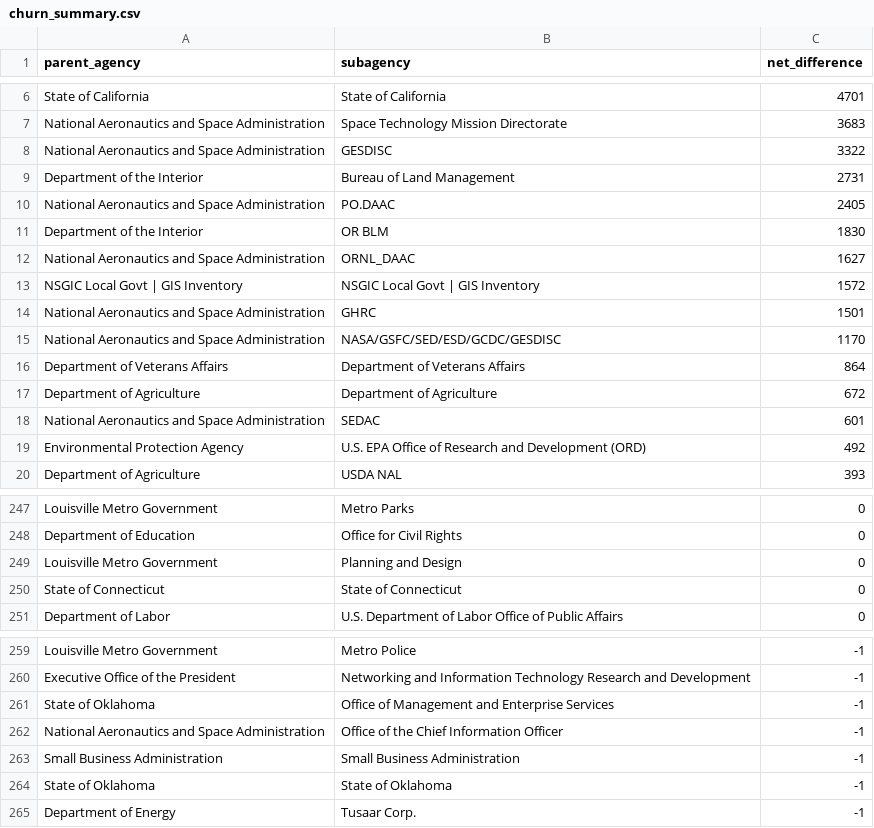
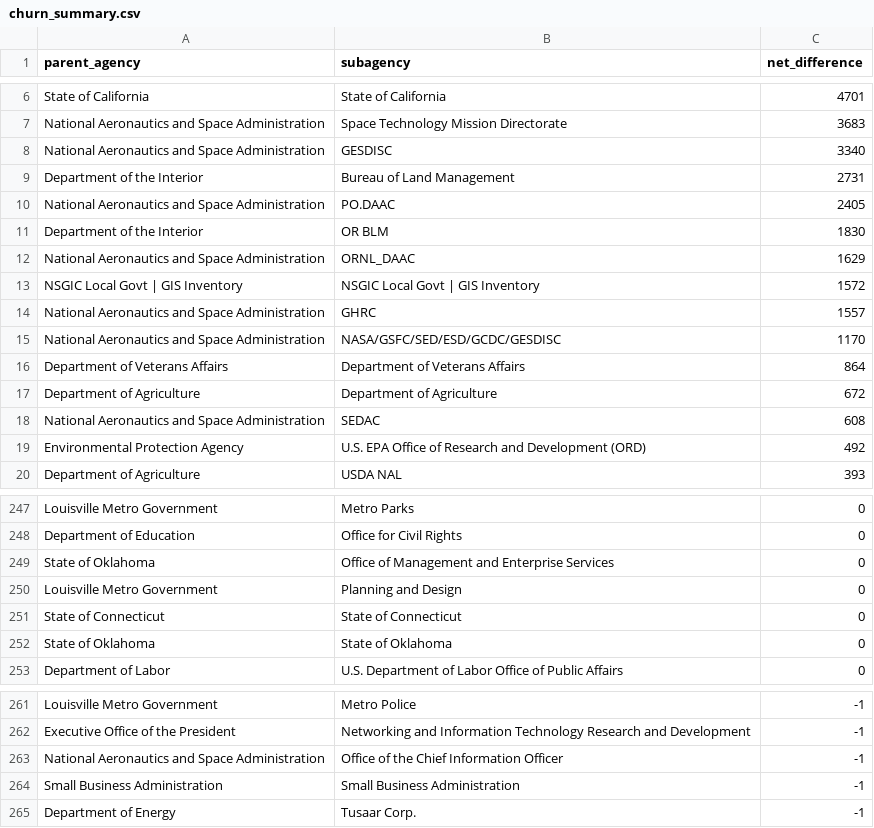
Before and after one commit to hancush/eyeball, a CSV file: output/churn_summary.csv, drawn as a sheet; only a part is shown, gaps mark what is left out; the diff covers the shown part only.

```diff
--- a/output/churn_summary.csv
+++ b/output/churn_summary.csv
@@ -7,3 +7,3 @@ State of California,State of California,4701
 National Aeronautics and Space Administration,Space Technology Mission Directorate,3683
-National Aeronautics and Space Administration,GESDISC,3322
+National Aeronautics and Space Administration,GESDISC,3340
 Department of the Interior,Bureau of Land Management,2731
@@ -11,5 +11,5 @@ National Aeronautics and Space Administration,PO.DAAC,2405
 Department of the Interior,OR BLM,1830
-National Aeronautics and Space Administration,ORNL_DAAC,1627
+National Aeronautics and Space Administration,ORNL_DAAC,1629
 NSGIC Local Govt | GIS Inventory,NSGIC Local Govt | GIS Inventory,1572
-National Aeronautics and Space Administration,GHRC,1501
+National Aeronautics and Space Administration,GHRC,1557
 National Aeronautics and Space Administration,NASA/GSFC/SED/ESD/GCDC/GESDISC,1170
@@ -17,3 +17,3 @@ Department of Veterans Affairs,Department of Veterans Affairs,864
 Department of Agriculture,Department of Agriculture,672
-National Aeronautics and Space Administration,SEDAC,601
+National Aeronautics and Space Administration,SEDAC,608
 Environmental Protection Agency,U.S. EPA Office of Research and Development (ORD),492
@@ -248,4 +248,6 @@ Louisville Metro Government,Metro Parks,0
 Department of Education,Office for Civil Rights,0
+State of Oklahoma,Office of Management and Enterprise Services,0
 Louisville Metro Government,Planning and Design,0
 State of Connecticut,State of Connecticut,0
+State of Oklahoma,State of Oklahoma,0
 Department of Labor,U.S. Department of Labor Office of Public Affairs,0
@@ -260,6 +262,4 @@ Louisville Metro Government,Metro Police,-1
 Executive Office of the President,Networking and Information Technology Research and Development,-1
-State of Oklahoma,Office of Management and Enterprise Services,-1
 National Aeronautics and Space Administration,Office of the Chief Information Officer,-1
 Small Business Administration,Small Business Administration,-1
-State of Oklahoma,State of Oklahoma,-1
 Department of Energy,Tusaar Corp.,-1
```
Also changed, not shown: 1 edited cell elsewhere in this file, archive.csv, output/log.csv.
